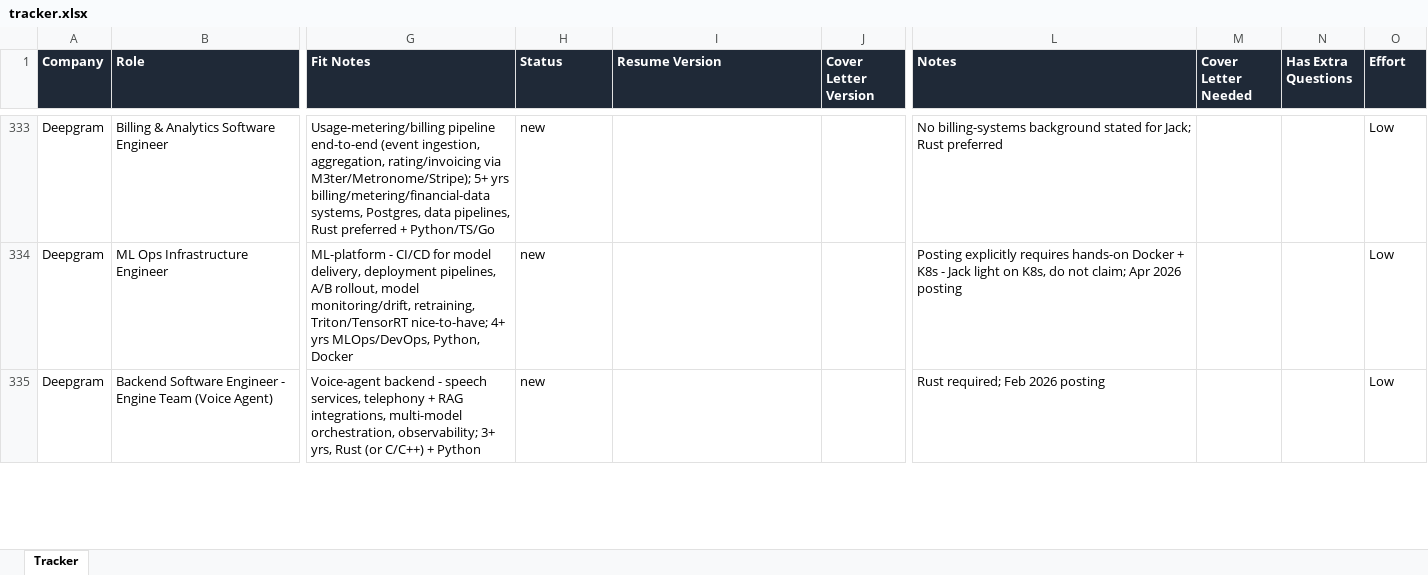
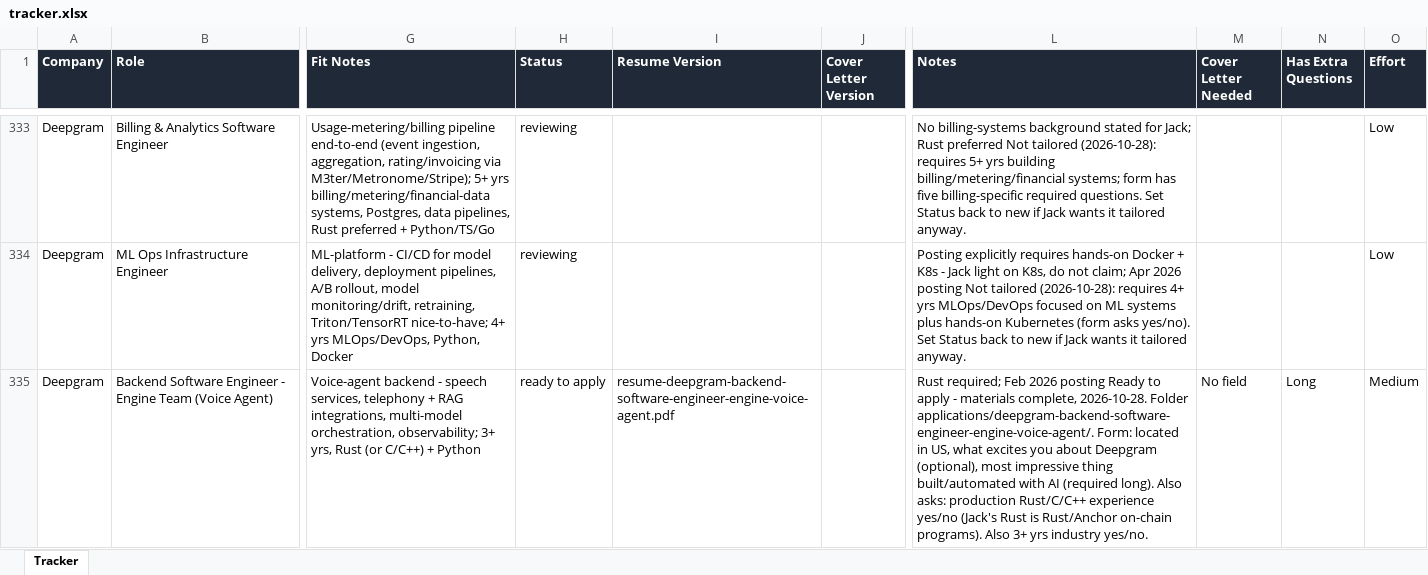
Before and after one commit to jacksturt/job-search, an Excel workbook: tracker.xlsx, sheet Tracker, drawn as a sheet; only a part is shown, gaps mark what is left out; values as stored, in another font and other column widths than the file's, no borders; the diff covers the shown part only; the diff names each change by its address in the sheet, - before the commit and + after, or states it on an @@ line.

```diff
--- a/tracker.xlsx (sheet Tracker)
+++ b/tracker.xlsx (sheet Tracker)
-H333:H334 (Status): new
+H333:H334 (Status): reviewing
-L333 (Notes): …Rust preferred
+L333 (Notes): …Rust preferred Not tailored (2026-10-28): requires 5+ yrs building billing/metering/financial systems; form has five billing-specific required questions. Set Status back to new if Jack wants it tailored anyway.
-L334 (Notes): …2026 posting
+L334 (Notes): …2026 posting Not tailored (2026-10-28): requires 4+ yrs MLOps/DevOps focused on ML systems plus hands-on Kubernetes (form asks yes/no). Set Status back to new if Jack wants it tailored anyway.
-H335 (Status): new
+H335 (Status): ready to apply
-I335 (Resume Version): (empty)
+I335 (Resume Version): resume-deepgram-backend-software-engineer-engine-voice-agent.pdf
-L335 (Notes): …2026 posting
+L335 (Notes): …2026 posting Ready to apply - materials complete, 2026-10-28. Folder applications/deepgram-backend-software-engineer-engine-voice-agent/. Form: located in US, what excites you about Deepgram (optional), most impressive thing built/automated with AI (required long). Also asks: production Rust/C/C++ experience yes/no (Jack's Rust is Rust/Anchor on-chain programs). Also 3+ yrs industry yes/no.
-M335 (Cover Letter Needed): (empty)
+M335 (Cover Letter Needed): No field
-N335 (Has Extra Questions): (empty)
+N335 (Has Extra Questions): Long
-O335 (Effort): Low
+O335 (Effort): Medium
```
Also changed, not shown: 387 edited cells elsewhere in this sheet.
